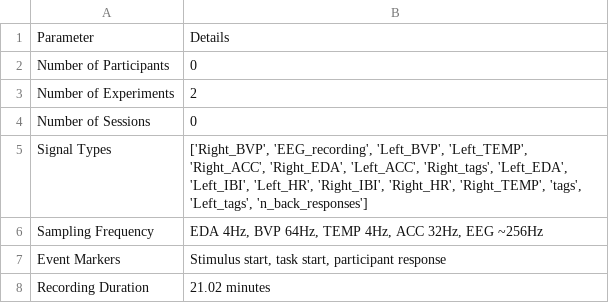
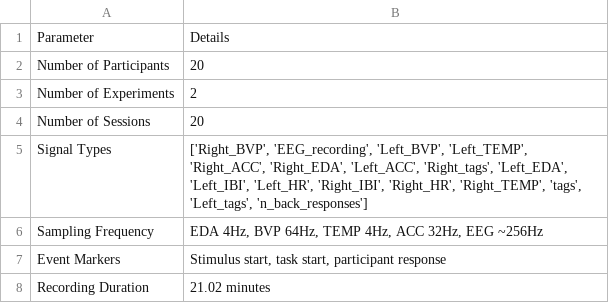
Before and after one commit to 16ajeet/25215011120-BCI-Assignment1, a CSV file: dataset_summary.csv, drawn as a sheet.

```diff
--- a/dataset_summary.csv
+++ b/dataset_summary.csv
@@ -1,5 +1,5 @@
 Parameter,Details
-Number of Participants,0
+Number of Participants,20
 Number of Experiments,2
-Number of Sessions,0
+Number of Sessions,20
 Signal Types,"['Right_BVP', 'EEG_recording', 'Left_BVP', 'Left_TEMP', 'Right_ACC', 'Right_EDA', 'Left_ACC', 'Right_tags', 'Left_EDA', 'Left_IBI', 'Left_HR', 'Right_IBI', 'Right_HR', 'Right_TEMP', 'tags', 'Left_tags', 'n_back_responses']"
```
Also changed, not shown: 2 other files.
